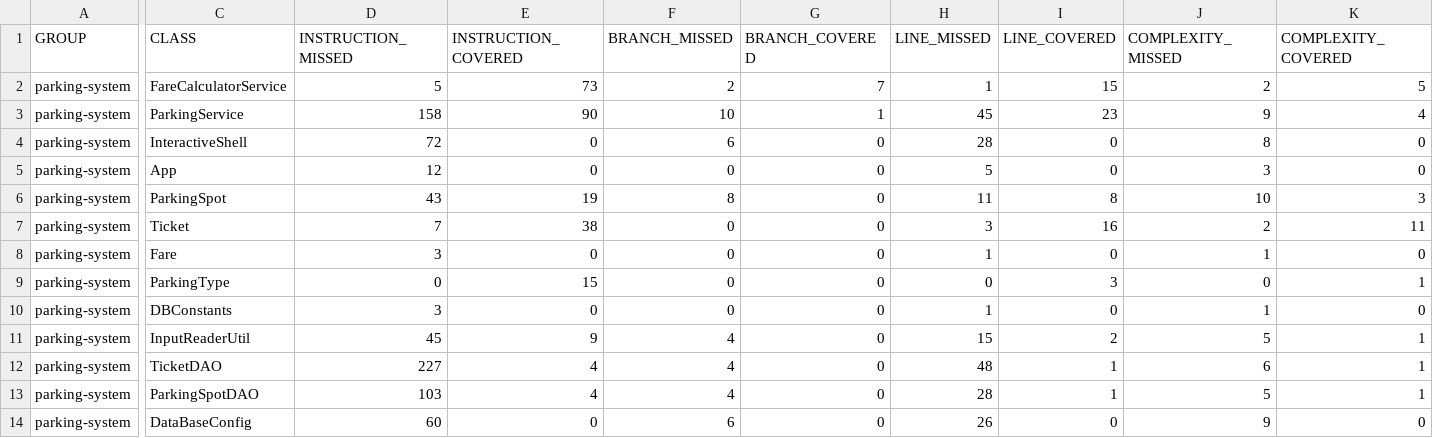
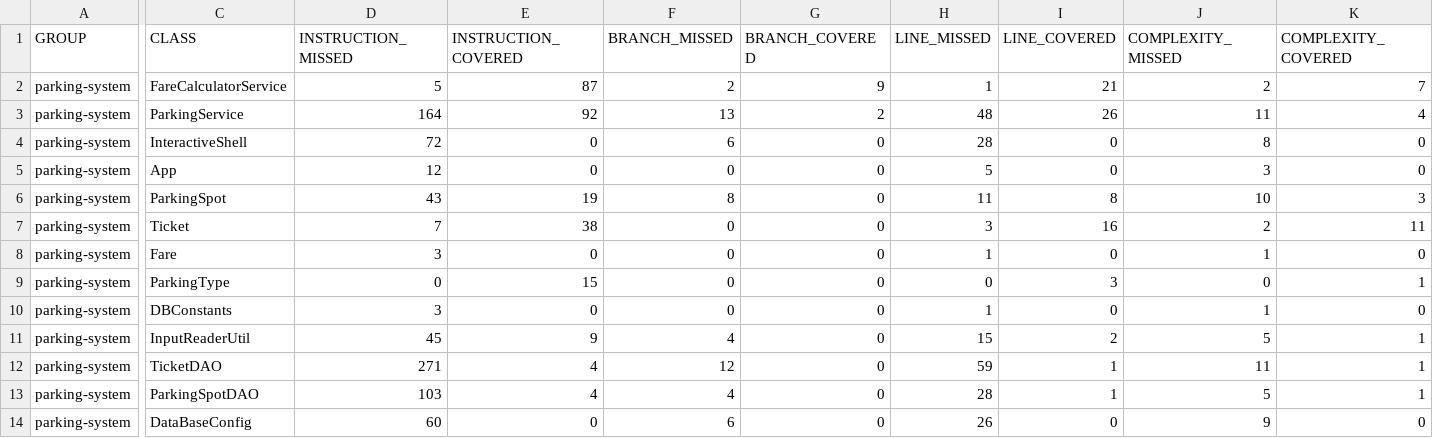
Before and after one commit to micjazer/jazeron-michel-tester-Java, a CSV file: target/site/jacoco/jacoco.csv, drawn as a sheet; only a part is shown, gaps mark what is left out; the diff covers the shown part only; the diff names each change by its address in the sheet, - before the commit and + after, or states it on an @@ line.

```diff
--- a/target/site/jacoco/jacoco.csv
+++ b/target/site/jacoco/jacoco.csv
-E2 (INSTRUCTION_COVERED): 73
+E2 (INSTRUCTION_COVERED): 87
-G2 (BRANCH_COVERED): 7
+G2 (BRANCH_COVERED): 9
-I2 (LINE_COVERED): 15
+I2 (LINE_COVERED): 21
-K2 (COMPLEXITY_COVERED): 5
+K2 (COMPLEXITY_COVERED): 7
-D3 (INSTRUCTION_MISSED): 158
+D3 (INSTRUCTION_MISSED): 164
-E3 (INSTRUCTION_COVERED): 90
+E3 (INSTRUCTION_COVERED): 92
-F3 (BRANCH_MISSED): 10
+F3 (BRANCH_MISSED): 13
-G3 (BRANCH_COVERED): 1
+G3 (BRANCH_COVERED): 2
-H3 (LINE_MISSED): 45
+H3 (LINE_MISSED): 48
-I3 (LINE_COVERED): 23
+I3 (LINE_COVERED): 26
-J3 (COMPLEXITY_MISSED): 9
+J3 (COMPLEXITY_MISSED): 11
-D12 (INSTRUCTION_MISSED): 227
+D12 (INSTRUCTION_MISSED): 271
-F12 (BRANCH_MISSED): 4
+F12 (BRANCH_MISSED): 12
-H12 (LINE_MISSED): 48
+H12 (LINE_MISSED): 59
-J12 (COMPLEXITY_MISSED): 6
+J12 (COMPLEXITY_MISSED): 11
```
Also changed, not shown: 2 edited cells elsewhere in this file, 22 other files.
